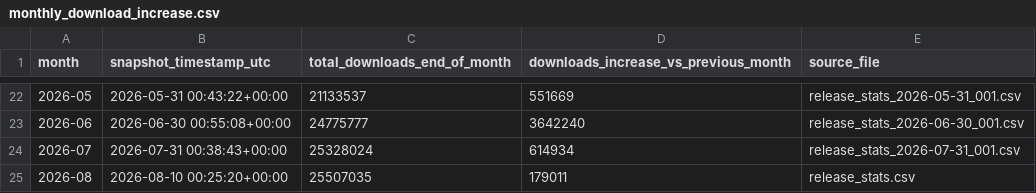
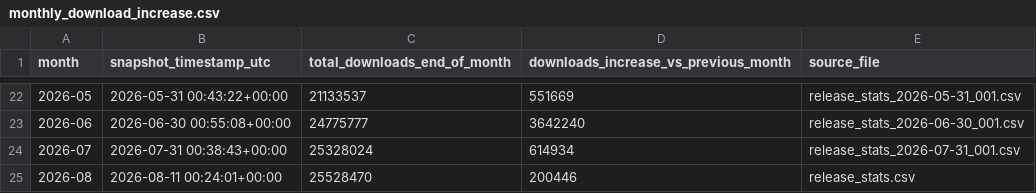
Before and after one commit to SAP/SapMachine-infrastructure, a CSV file: stats/monthly_download_increase.csv, drawn as a sheet; only a part is shown, gaps mark what is left out.

Commit message:
Add nightly snapshot for 2026-08-11 00:24:30

```diff
--- a/stats/monthly_download_increase.csv
+++ b/stats/monthly_download_increase.csv
@@ -24,2 +24,2 @@ month,snapshot_timestamp_utc,total_downloads_end_of_month,downloads_increase_vs_
 2026-07,2026-07-31 00:38:43+00:00,25328024,614934,release_stats_2026-07-31_001.csv
-2026-08,2026-08-10 00:25:20+00:00,25507035,179011,release_stats.csv
+2026-08,2026-08-11 00:24:01+00:00,25528470,200446,release_stats.csv
```
Also changed, not shown: 2 other files.
